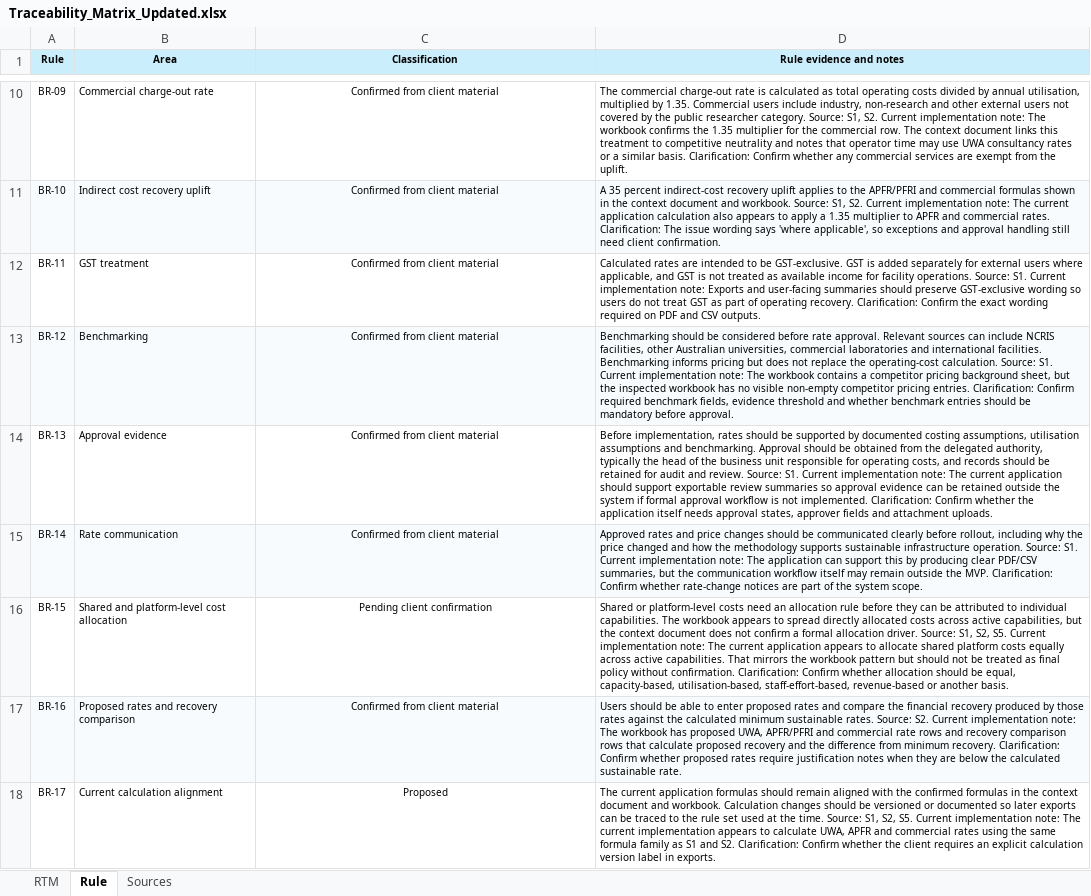
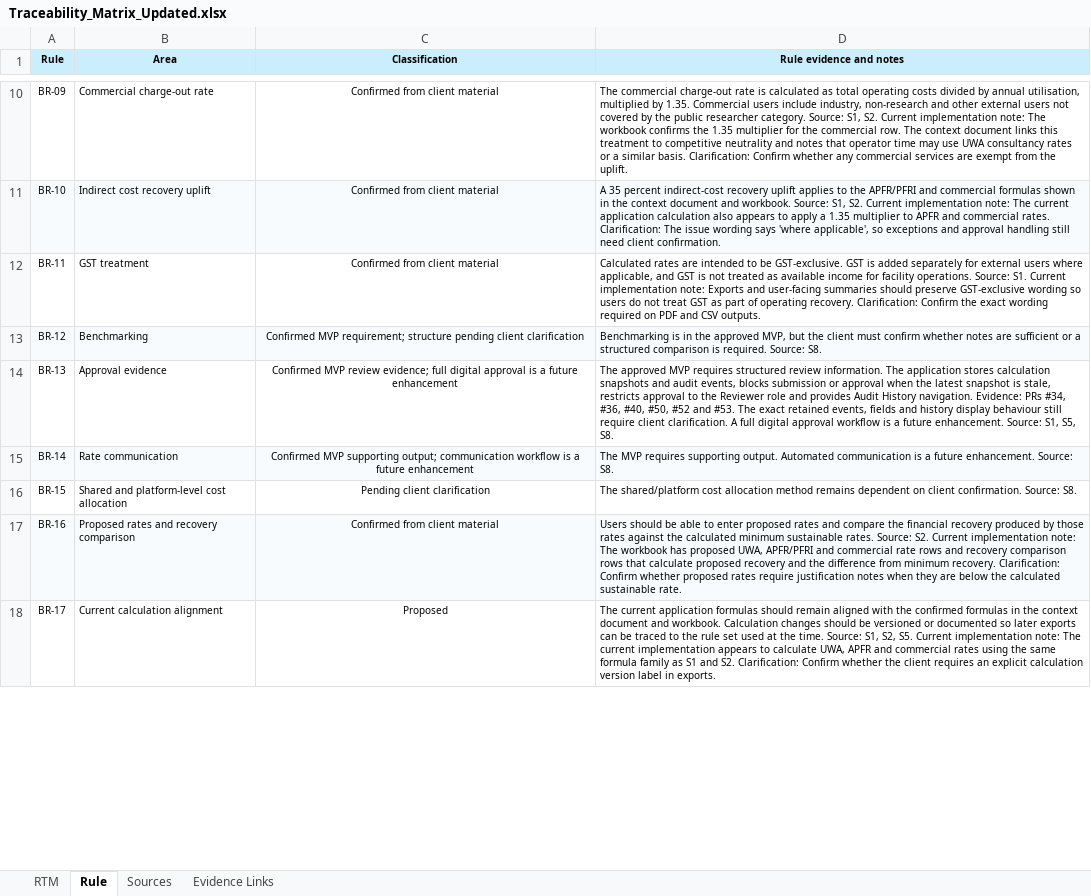
Before and after one commit to Roshss2508/CITS_5206_Proj11_Capstone, an Excel workbook: docs/Traceability_Matrix_Updated.xlsx, sheet Rule, drawn as a sheet; only a part is shown, gaps mark what is left out; values as stored, in another font and other column widths than the file's, no borders; the diff covers the shown part only; the diff names each change by its address in the sheet, - before the commit and + after, or states it on an @@ line.

Commit message:
docs: align requirements traceability with approved MVP scope (#66)
* docs: align requirements traceability with approved MVP scope

* docs: address MVP traceability review feedback

```diff
--- a/docs/Traceability_Matrix_Updated.xlsx (sheet Rule)
+++ b/docs/Traceability_Matrix_Updated.xlsx (sheet Rule)
+sheet tab: Evidence Links
-C13 (Classification): Confirmed from client material
+C13 (Classification): Confirmed MVP requirement; structure pending client clarification
-D13 (Rule evidence and notes): Benchmarking should be considered before rate approval. Relevant sources can include NCRIS facilities, other Australian universities, commercial laboratories and international facilities. Benchmarking informs pricing but does not replace the operating-cost calculation. Source: S1. Current implementation note: The workbook contains a competitor pricing background sheet, but the inspected workbook has no visible non-empty competitor pricing entries. Clarification: Confirm required benchmark fields, evidence threshold and whether benchmark entries should be mandatory before approval.
+D13 (Rule evidence and notes): Benchmarking is in the approved MVP, but the client must confirm whether notes are sufficient or a structured comparison is required. Source: S8.
-C14 (Classification): Confirmed from client material
+C14 (Classification): Confirmed MVP review evidence; full digital approval is a future enhancement
-D14 (Rule evidence and notes): Before implementation, rates should be supported by documented costing assumptions, utilisation assumptions and benchmarking. Approval should be obtained from the delegated authority, typically the head of the business unit responsible for operating costs, and records should be retained for audit and review. Source: S1. Current implementation note: The current application should support exportable review summaries so approval evidence can be retained outside the system if formal approval workflow is not implemented. Clarification: Confirm whether the application itself needs approval states, approver fields and attachment uploads.
+D14 (Rule evidence and notes): The approved MVP requires structured review information. The application stores calculation snapshots and audit events, blocks submission or approval when the latest snapshot is stale, restricts approval to the Reviewer role and provides Audit History navigation. Evidence: PRs #34, #36, #40, #50, #52 and #53. The exact retained events, fields and history display behaviour still require client clarification. A full digital approval workflow is a future enhancement. Source: S1, S5, S8.
-C15 (Classification): Confirmed from client material
+C15 (Classification): Confirmed MVP supporting output; communication workflow is a future enhancement
-D15 (Rule evidence and notes): Approved rates and price changes should be communicated clearly before rollout, including why the price changed and how the methodology supports sustainable infrastructure operation. Source: S1. Current implementation note: The application can support this by producing clear PDF/CSV summaries, but the communication workflow itself may remain outside the MVP. Clarification: Confirm whether rate-change notices are part of the system scope.
+D15 (Rule evidence and notes): The MVP requires supporting output. Automated communication is a future enhancement. Source: S8.
-C16 (Classification): Pending client confirmation
+C16 (Classification): Pending client clarification
-D16 (Rule evidence and notes): Shared or platform-level costs need an allocation rule before they can be attributed to individual capabilities. The workbook appears to spread directly allocated costs across active capabilities, but the context document does not confirm a formal allocation driver. Source: S1, S2, S5. Current implementation note: The current application appears to allocate shared platform costs equally across active capabilities. That mirrors the workbook pattern but should not be treated as final policy without confirmation. Clarification: Confirm whether allocation should be equal, capacity-based, utilisation-based, staff-effort-based, revenue-based or another basis.
+D16 (Rule evidence and notes): The shared/platform cost allocation method remains dependent on client confirmation. Source: S8.
```
Also changed, not shown: 8 edited cells elsewhere in this sheet, sheet RTM, sheet Sources, 2 other files.
